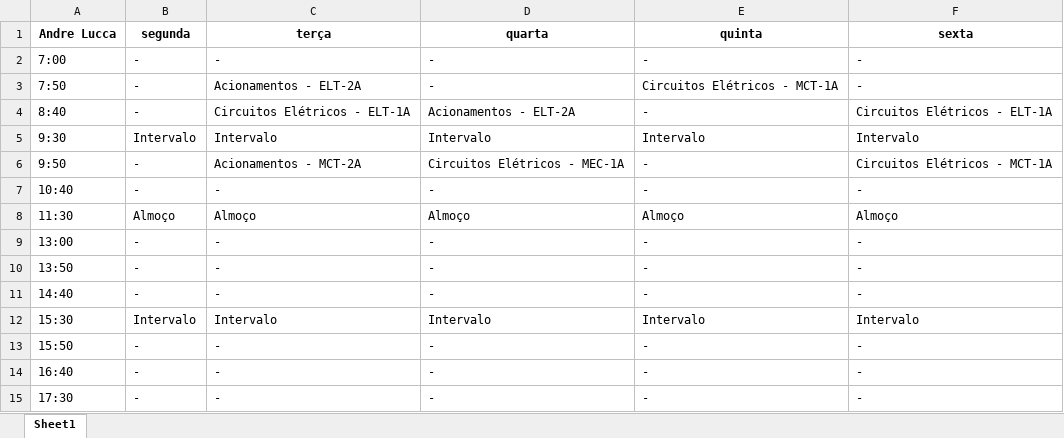
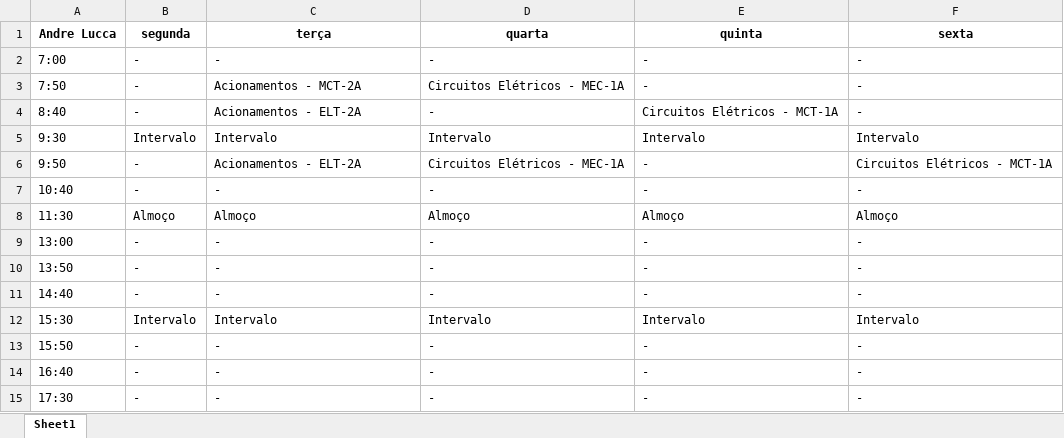
Before and after one commit to TulioHRC/Horarios-CEFET, an Excel workbook: data/teacher/Andre Lucca.xlsx, sheet Sheet1, drawn as a sheet; values as stored, in another font and other column widths than the file's, no borders; the diff names each change by its address in the sheet, - before the commit and + after, or states it on an @@ line.

```diff
--- a/data/teacher/Andre Lucca.xlsx (sheet Sheet1)
+++ b/data/teacher/Andre Lucca.xlsx (sheet Sheet1)
-C3 (terça): Acionamentos - ELT-2A
+C3 (terça): Acionamentos - MCT-2A
-D3 (quarta): -
+D3 (quarta): Circuitos Elétricos - MEC-1A
-E3 (quinta): Circuitos Elétricos - MCT-1A
+E3 (quinta): -
-C4 (terça): Circuitos Elétricos - ELT-1A
+C4 (terça): Acionamentos - ELT-2A
-D4 (quarta): Acionamentos - ELT-2A
+D4 (quarta): -
-E4 (quinta): -
+E4 (quinta): Circuitos Elétricos - MCT-1A
-F4 (sexta): Circuitos Elétricos - ELT-1A
+F4 (sexta): -
-C6 (terça): Acionamentos - MCT-2A
+C6 (terça): Acionamentos - ELT-2A
```
Also changed, not shown: data/teacher/Andre Barros.xlsx, data/teacher/João Rodrigues.xlsx, 16 other files.
